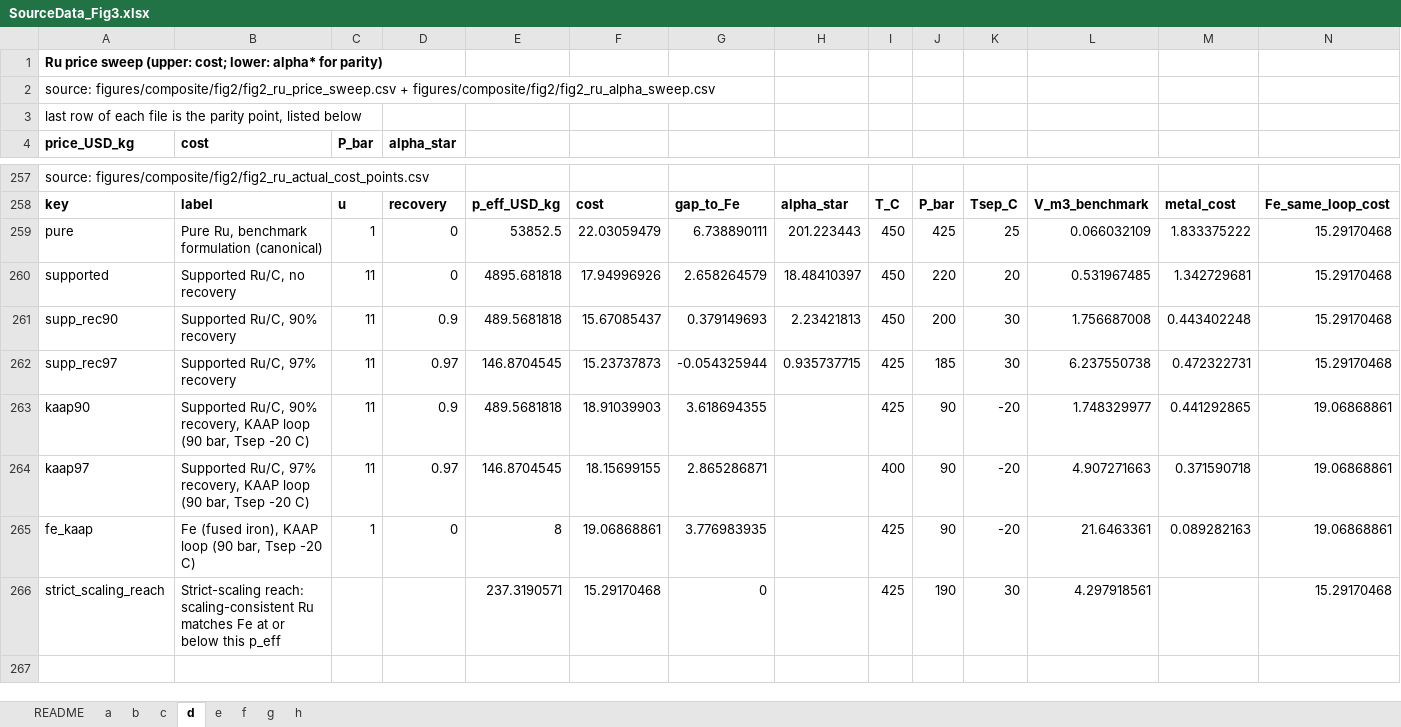
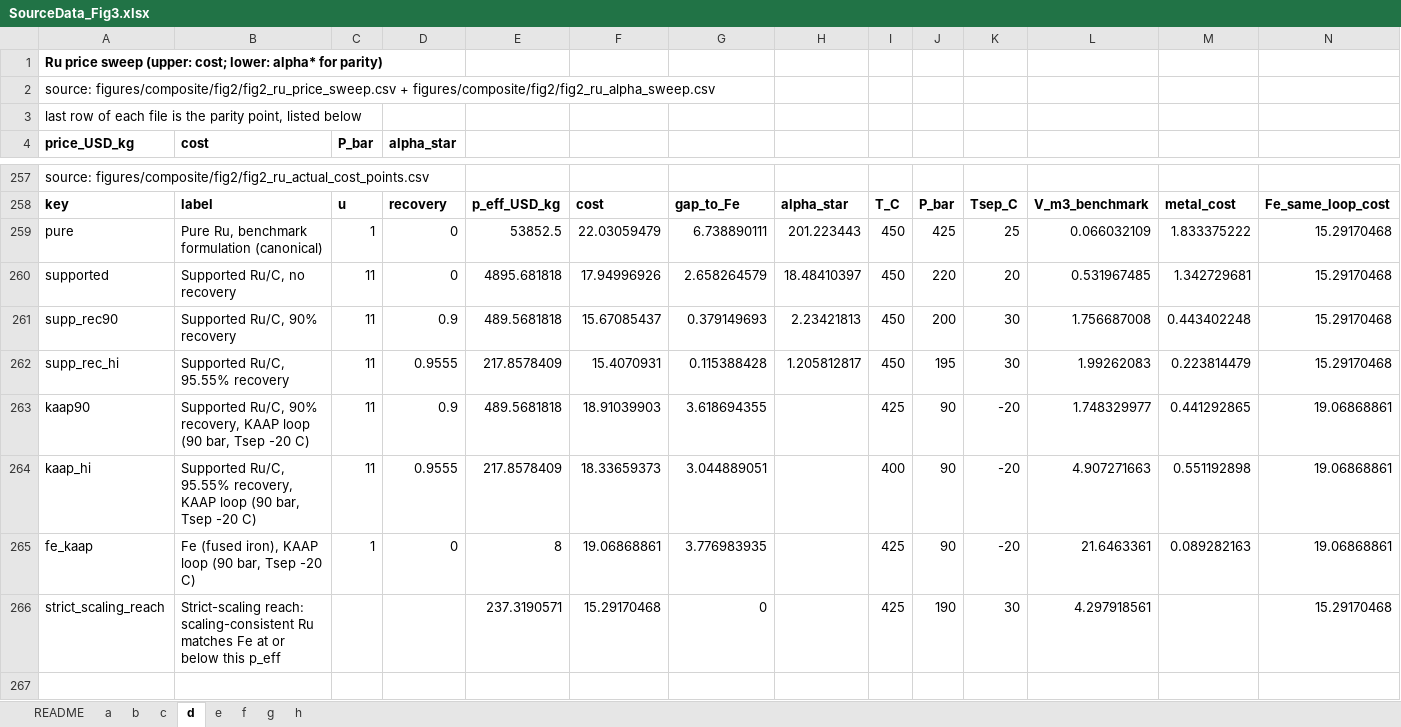
Before and after one commit to stloendays/Catalyst-Essay, an Excel workbook: source_data/SourceData_Fig3.xlsx, sheet d, drawn as a sheet; only a part is shown, gaps mark what is left out; values as stored, in another font and other column widths than the file's, no borders; removed rows and columns are numbered as before the commit, all else as after; rows hold the shown columns only; the diff covers the shown part only; the diff names each change by its address in the sheet, - before the commit and + after, or states it on an @@ line.

```diff
--- a/source_data/SourceData_Fig3.xlsx (sheet d)
+++ b/source_data/SourceData_Fig3.xlsx (sheet d)
-row 262: supp_rec97 | Supported Ru/C, 97% recovery | 11 | 0.97 | 146.8704545 | 15.23737873 | -0.054325944 | 0.935737715 | 425 | 185 | 30 | 6.237550738 | 0.472322731 | 15.29170468
+row 262: supp_rec_hi | Supported Ru/C, 95.55% recovery | 11 | 0.9555 | 217.8578409 | 15.4070931 | 0.115388428 | 1.205812817 | 450 | 195 | 30 | 1.99262083 | 0.223814479 | 15.29170468
-row 264: kaap97 | Supported Ru/C, 97% recovery, KAAP loop (90 bar, Tsep -20 C) | 11 | 0.97 | 146.8704545 | 18.15699155 | 2.865286871 |  | 400 | 90 | -20 | 4.907271663 | 0.371590718 | 19.06868861
+row 264: kaap_hi | Supported Ru/C, 95.55% recovery, KAAP loop (90 bar, Tsep -20 C) | 11 | 0.9555 | 217.8578409 | 18.33659373 | 3.044889051 |  | 400 | 90 | -20 | 4.907271663 | 0.551192898 | 19.06868861
```
Also changed, not shown: 92 edited cells elsewhere in this sheet, source_data/SourceData_EDFig7.xlsx, 36 other files.
